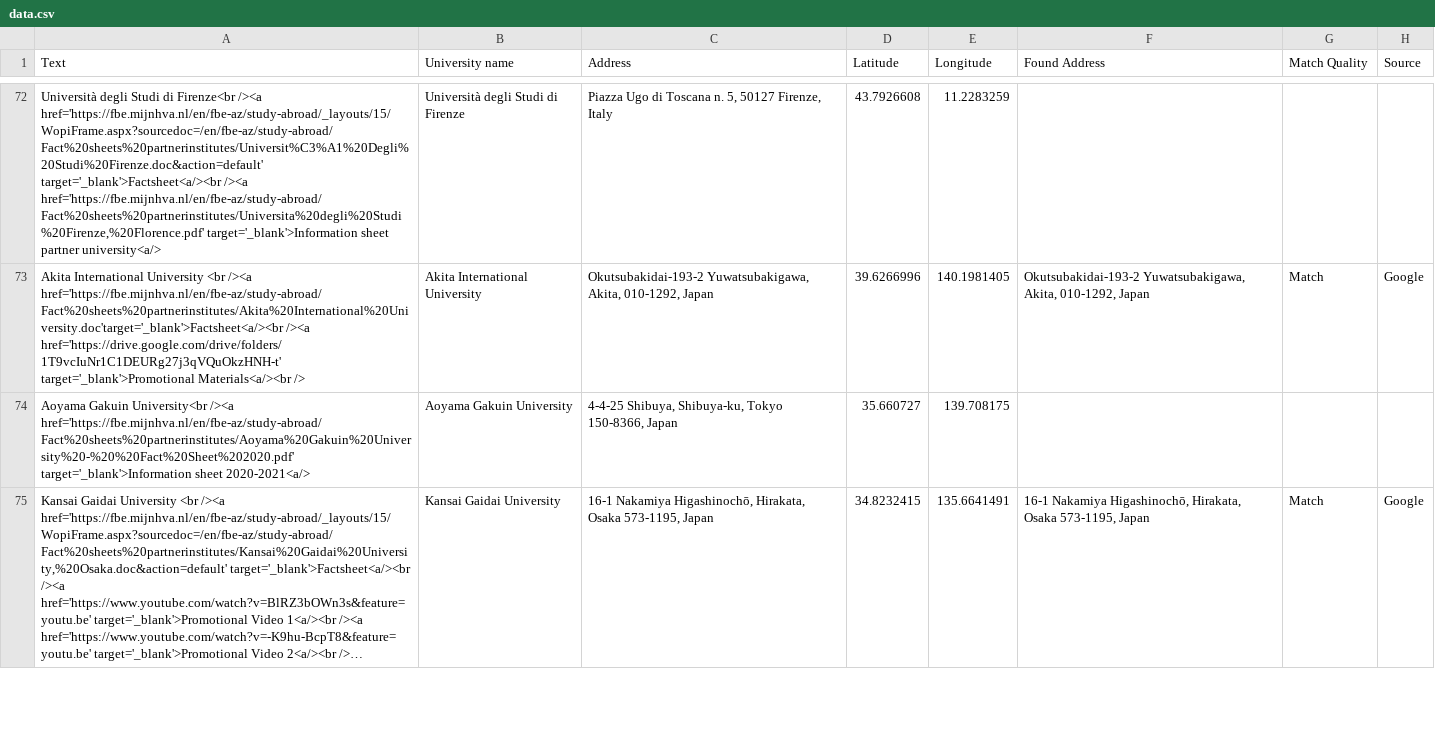
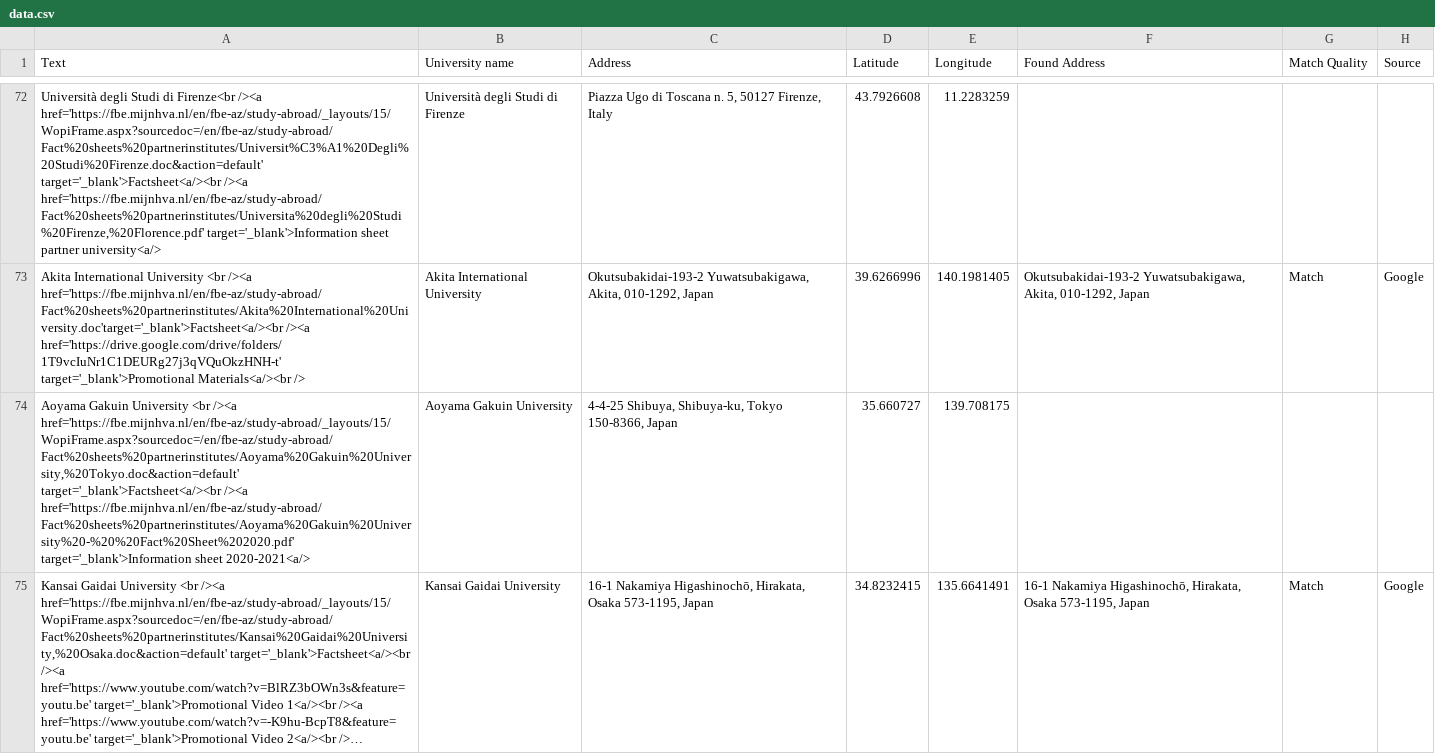
Before and after one commit to Outgoing-FBE/Interactivemap, a CSV file: data.csv, drawn as a sheet; only a part is shown, gaps mark what is left out; long unchanged cells end in …; the diff covers the shown part only; the diff names each change by its address in the sheet, - before the commit and + after, or states it on an @@ line.

Commit message:
Update data.csv

```diff
--- a/data.csv
+++ b/data.csv
-A74 (Text): Aoyama Gakuin University<br /><a href='https://fbe.mijnhva.nl/en/fbe-az/study-abroad/Fact%20sheets%20partnerinstitutes/Aoyama%20Gakuin%20University%20-%20%20Fact%20Sheet%202020.pdf'…
+A74 (Text): Aoyama Gakuin University <br /><a href='https://fbe.mijnhva.nl/en/fbe-az/study-abroad/_layouts/15/WopiFrame.aspx?sourcedoc=/en/fbe-az/study-abroad/Fact%20sheets%20partnerinstitutes/Aoyama%20Gakuin%20University,%20Tokyo.doc&action=default' target='_blank'>Factsheet<a/><br /><a href='https://fbe.mijnhva.nl/en/fbe-az/study-abroad/Fact%20sheets%20partnerinstitutes/Aoyama%20Gakuin%20University%20-%20%20Fact%20Sheet%202020.pdf'…
```
Also changed, not shown: 1 added row and 6 edited cells elsewhere in this file.
